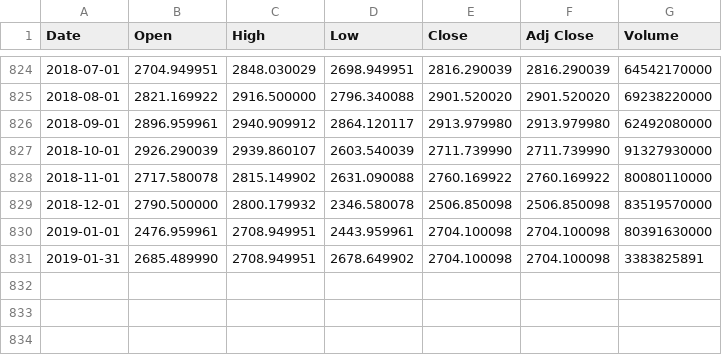
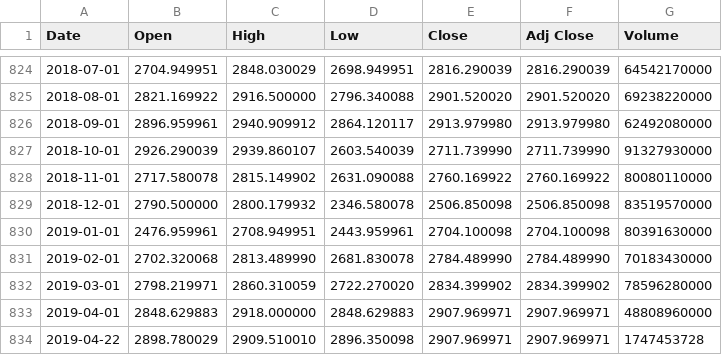
Before and after one commit to onomoto/R2, a CSV file: index/CSV/SP5.csv, drawn as a sheet; only a part is shown, gaps mark what is left out.

Commit message:
add S&P500 historical csv

```diff
--- a/index/CSV/SP5.csv
+++ b/index/CSV/SP5.csv
@@ -830,2 +830,5 @@ Date,Open,High,Low,Close,Adj Close,Volume
 2019-01-01,2476.959961,2708.949951,2443.959961,2704.100098,2704.100098,80391630000
-2019-01-31,2685.489990,2708.949951,2678.649902,2704.100098,2704.100098,3383825891
+2019-02-01,2702.320068,2813.489990,2681.830078,2784.489990,2784.489990,70183430000
+2019-03-01,2798.219971,2860.310059,2722.270020,2834.399902,2834.399902,78596280000
+2019-04-01,2848.629883,2918.000000,2848.629883,2907.969971,2907.969971,48808960000
+2019-04-22,2898.780029,2909.510010,2896.350098,2907.969971,2907.969971,1747453728
```
